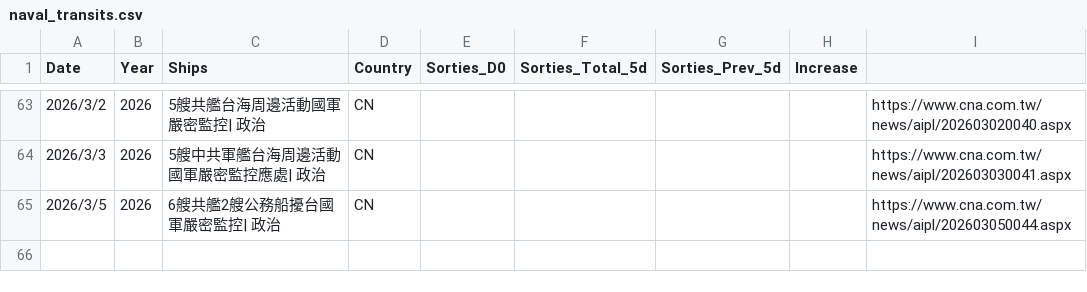
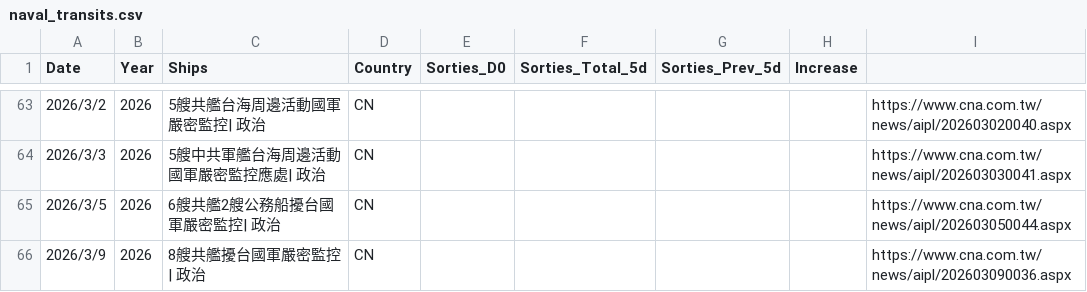
Before and after one commit to s0914712/pla-data-dashboard, a CSV file: data/naval_transits.csv, drawn as a sheet; only a part is shown, gaps mark what is left out.

```diff
--- a/data/naval_transits.csv
+++ b/data/naval_transits.csv
@@ -65 +65,2 @@
 2026/3/5,2026,6艘共艦2艘公務船擾台國軍嚴密監控| 政治,CN,,,,,https://www.cna.com.tw/news/aipl/202603050044.aspx
+2026/3/9,2026,8艘共艦擾台國軍嚴密監控| 政治,CN,,,,,https://www.cna.com.tw/news/aipl/202603090036.aspx
```
Also changed, not shown: 4 other files.
